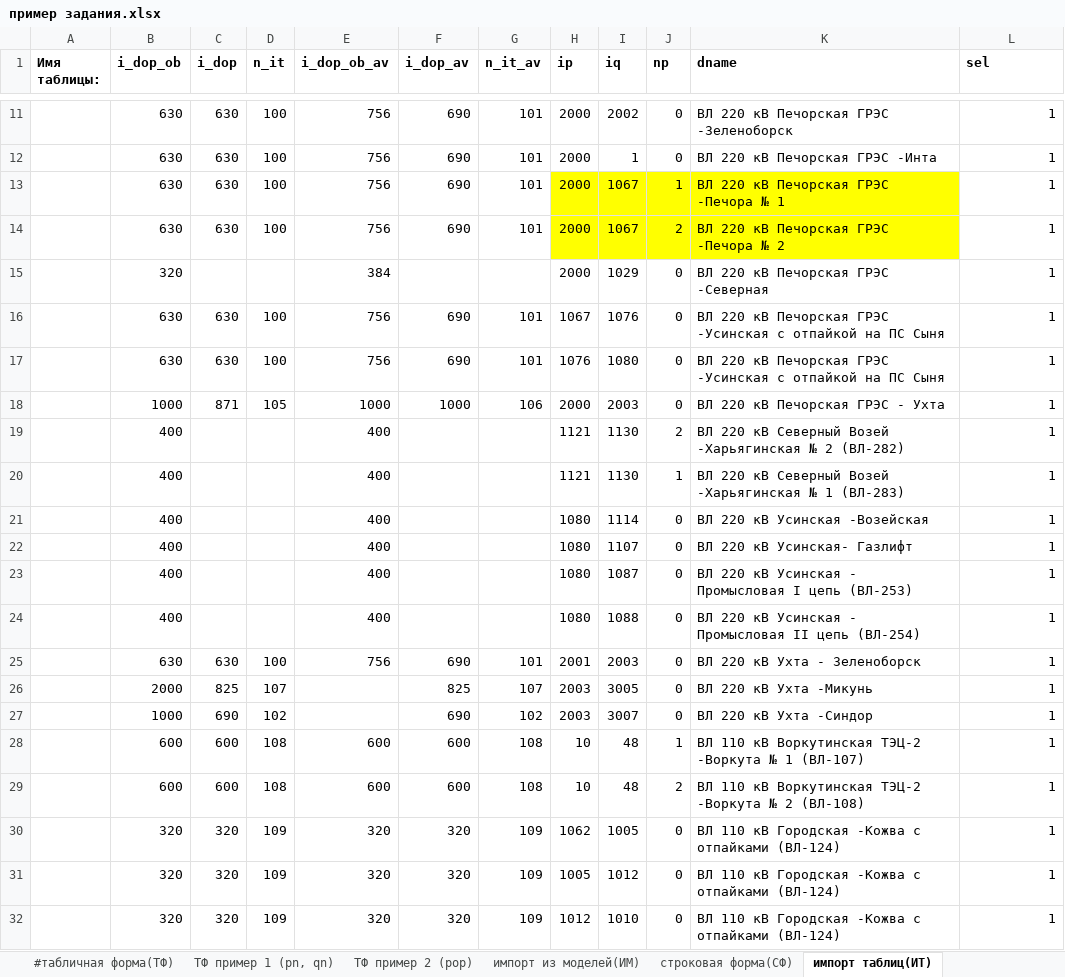
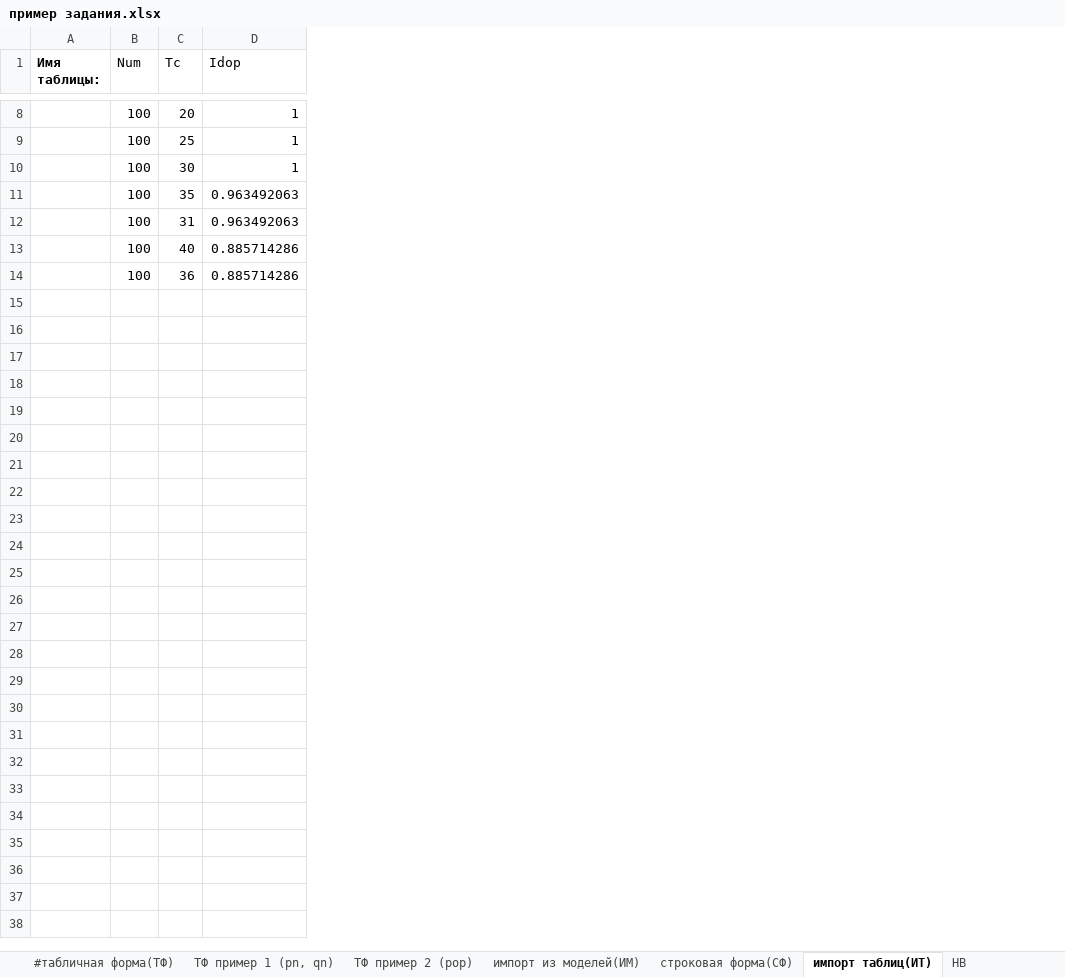
Before and after one commit to wia86/rastr_add, an Excel workbook: help/пример задания.xlsx, sheet импорт таблиц(ИТ), drawn as a sheet; only a part is shown, gaps mark what is left out; values as stored, in another font and other column widths than the file's, no borders; removed rows and columns are numbered as before the commit, all else as after; the diff covers the shown part only; the diff names each change by its address in the sheet, - before the commit and + after, or states it on an @@ line.

```diff
--- a/help/пример задания.xlsx (sheet импорт таблиц(ИТ))
+++ b/help/пример задания.xlsx (sheet импорт таблиц(ИТ))
-column B (i_dop_ob), rows 11-14: all 630; rows 16-17: 630 | 630; row 25: 630
-column C (i_dop), rows 11-14: all 630; rows 16-17: 630 | 630; row 25: 630
-column E (i_dop_ob_av), rows 11-14: all 756; rows 16-17: 756 | 756; row 25: 756
-column F (i_dop_av), rows 11-14: all 690; rows 16-17: 690 | 690; row 25: 690
-column G (n_it_av), rows 11-14: all 101; rows 16-17: 101 | 101; row 25: 101
-column H (ip), rows 11-14: all 2000; rows 16-17: 1067 | 1076; row 25: 2001
-column I (iq), rows 11-14: 2002 | 1 | 1067 | 1067; rows 16-17: 1076 | 1080; row 25: 2003
-column J (np), rows 11-14: 0 | 0 | 1 | 2; rows 16-17: 0 | 0; row 25: 0
-column K (dname), rows 11-14: ВЛ 220 кВ Печорская ГРЭС -Зеленоборск | ВЛ 220 кВ Печорская ГРЭС -Инта | ВЛ 220 кВ Печорская ГРЭС -Печора № 1 | ВЛ 220 кВ Печорская ГРЭС -Печора № 2; rows 16-17: ВЛ 220 кВ Печорская ГРЭС -Усинская с отпайкой на ПС Сыня | ВЛ 220 кВ Печорская ГРЭС -Усинская с отпайкой на ПС Сыня; row 25: ВЛ 220 кВ Ухта - Зеленоборск
+column C (Tc), rows 8-14: 20 | 25 | 30 | 35 | 31 | 40 | 36
-B1: n_it
+B1: Num
-B1 bold: on
+B1 bold: off
-D1: sel
+D1: Idop
-D1 bold: on
+D1 bold: off
-D11 (Idop): 1
+D11 (Idop): 0.963492063
-row 15:  | 320 |  |  | 384 |  |  | 2000 | 1029 | 0 | ВЛ 220 кВ Печорская ГРЭС -Северная | 1
-D12 (Idop): 1
+D12 (Idop): 0.963492063
-D13 (Idop): 1
+D13 (Idop): 0.885714286
-row 18:  | 1000 | 871 | 105 | 1000 | 1000 | 106 | 2000 | 2003 | 0 | ВЛ 220 кВ Печорская ГРЭС - Ухта | 1
-row 19:  | 400 |  |  | 400 |  |  | 1121 | 1130 | 2 | ВЛ 220 кВ Северный Возей -Харьягинская № 2 (ВЛ-282) | 1
-row 20:  | 400 |  |  | 400 |  |  | 1121 | 1130 | 1 | ВЛ 220 кВ Северный Возей -Харьягинская № 1 (ВЛ-283) | 1
-row 21:  | 400 |  |  | 400 |  |  | 1080 | 1114 | 0 | ВЛ 220 кВ Усинская -Возейская | 1
-row 22:  | 400 |  |  | 400 |  |  | 1080 | 1107 | 0 | ВЛ 220 кВ Усинская- Газлифт | 1
-row 23:  | 400 |  |  | 400 |  |  | 1080 | 1087 | 0 | ВЛ 220 кВ Усинская - Промысловая I цепь (ВЛ-253) | 1
-row 24:  | 400 |  |  | 400 |  |  | 1080 | 1088 | 0 | ВЛ 220 кВ Усинская - Промысловая II цепь (ВЛ-254) | 1
-D14 (Idop): 1
+D14 (Idop): 0.885714286
-row 26:  | 2000 | 825 | 107 |  | 825 | 107 | 2003 | 3005 | 0 | ВЛ 220 кВ Ухта -Микунь | 1
-row 27:  | 1000 | 690 | 102 |  | 690 | 102 | 2003 | 3007 | 0 | ВЛ 220 кВ Ухта -Синдор | 1
-row 28:  | 600 | 600 | 108 | 600 | 600 | 108 | 10 | 48 | 1 | ВЛ 110 кВ Воркутинская ТЭЦ-2 -Воркута № 1 (ВЛ-107) | 1
-row 29:  | 600 | 600 | 108 | 600 | 600 | 108 | 10 | 48 | 2 | ВЛ 110 кВ Воркутинская ТЭЦ-2 -Воркута № 2 (ВЛ-108) | 1
-row 30:  | 320 | 320 | 109 | 320 | 320 | 109 | 1062 | 1005 | 0 | ВЛ 110 кВ Городская -Кожва с отпайками (ВЛ-124) | 1
-row 31:  | 320 | 320 | 109 | 320 | 320 | 109 | 1005 | 1012 | 0 | ВЛ 110 кВ Городская -Кожва с отпайками (ВЛ-124) | 1
-row 32:  | 320 | 320 | 109 | 320 | 320 | 109 | 1012 | 1010 | 0 | ВЛ 110 кВ Городская -Кожва с отпайками (ВЛ-124) | 1
```
Also changed, not shown: 1 added row, 17 removed rows and 2 edited cells elsewhere in this sheet, sheet строковая форма(СФ), sheet импорт из моделей(ИМ), sheet #табличная форма(ТФ), other sheet tabs, help/add fields rg2.xlsx, 34 other files.
